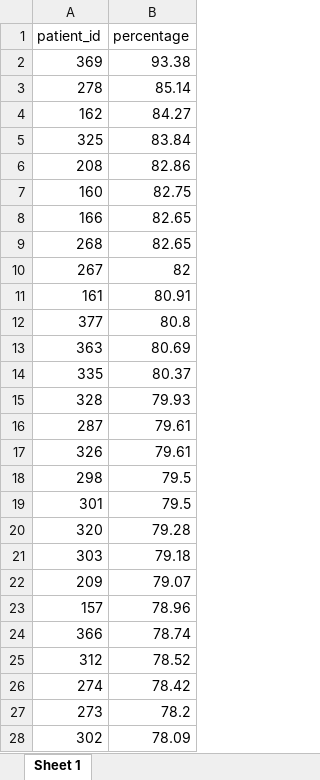
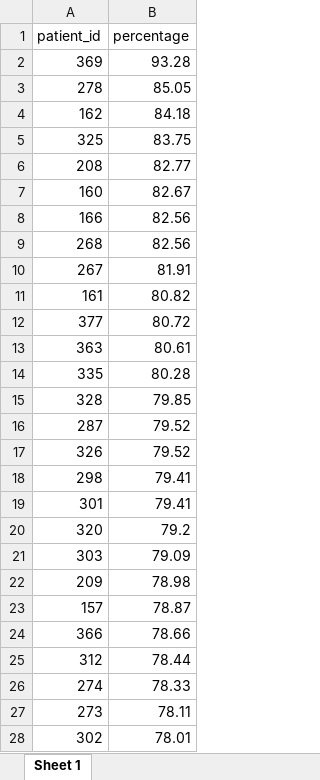
Before and after one commit to Olga-Potanina/Project, an Excel workbook: data/originals/percentage_by_patient.xlsx, sheet Sheet 1, drawn as a sheet; only a part is shown; values as stored, in another font and other column widths than the file's, no borders; the diff covers the shown part only; the diff names each change by its address in the sheet, - before the commit and + after, or states it on an @@ line.

```diff
--- a/data/originals/percentage_by_patient.xlsx (sheet Sheet 1)
+++ b/data/originals/percentage_by_patient.xlsx (sheet Sheet 1)
-B2 (percentage): 93.38
+B2 (percentage): 93.28
-B3 (percentage): 85.14
+B3 (percentage): 85.05
-B4 (percentage): 84.27
+B4 (percentage): 84.18
-B5 (percentage): 83.84
+B5 (percentage): 83.75
-B6 (percentage): 82.86
+B6 (percentage): 82.77
-B7 (percentage): 82.75
+B7 (percentage): 82.67
-B8:B9 (percentage): 82.65
+B8:B9 (percentage): 82.56
-B10 (percentage): 82
+B10 (percentage): 81.91
-B11 (percentage): 80.91
+B11 (percentage): 80.82
-B12 (percentage): 80.8
+B12 (percentage): 80.72
-B13 (percentage): 80.69
+B13 (percentage): 80.61
-B14 (percentage): 80.37
+B14 (percentage): 80.28
-B15 (percentage): 79.93
+B15 (percentage): 79.85
-B16:B17 (percentage): 79.61
+B16:B17 (percentage): 79.52
-B18:B19 (percentage): 79.5
+B18:B19 (percentage): 79.41
-B20 (percentage): 79.28
+B20 (percentage): 79.2
-B21 (percentage): 79.18
+B21 (percentage): 79.09
-B22 (percentage): 79.07
+B22 (percentage): 78.98
-B23 (percentage): 78.96
+B23 (percentage): 78.87
-B24 (percentage): 78.74
+B24 (percentage): 78.66
-B25 (percentage): 78.52
+B25 (percentage): 78.44
-B26 (percentage): 78.42
+B26 (percentage): 78.33
-B27 (percentage): 78.2
+B27 (percentage): 78.11
-B28 (percentage): 78.09
+B28 (percentage): 78.01
```
Also changed, not shown: 12 added rows, 12 removed rows and 342 edited cells elsewhere in this sheet, data/originals/percentage_by_vars.xlsx, 4 other files.
